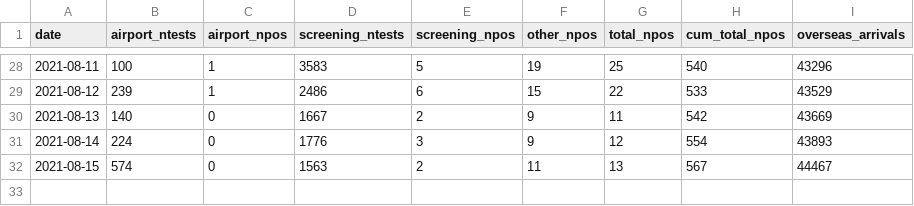
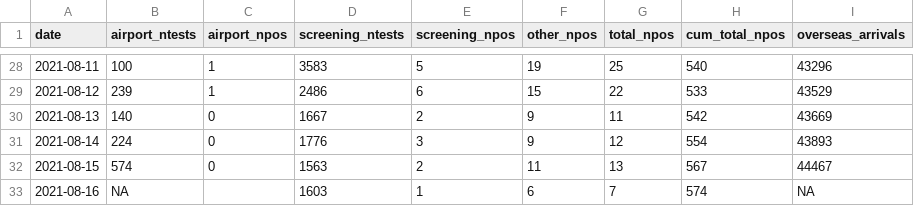
Before and after one commit to nlinton/covid19_tokyo2020, a CSV file: data/tokyo2020_testing.csv, drawn as a sheet; only a part is shown, gaps mark what is left out.

```diff
--- a/data/tokyo2020_testing.csv
+++ b/data/tokyo2020_testing.csv
@@ -32 +32,2 @@
 2021-08-15,574,0,1563,2,11,13,567,44467
+2021-08-16,NA,,1603,1,6,7,574,NA
```
Also changed, not shown: data/tokyo2020_linelist.csv, 4 other files.
